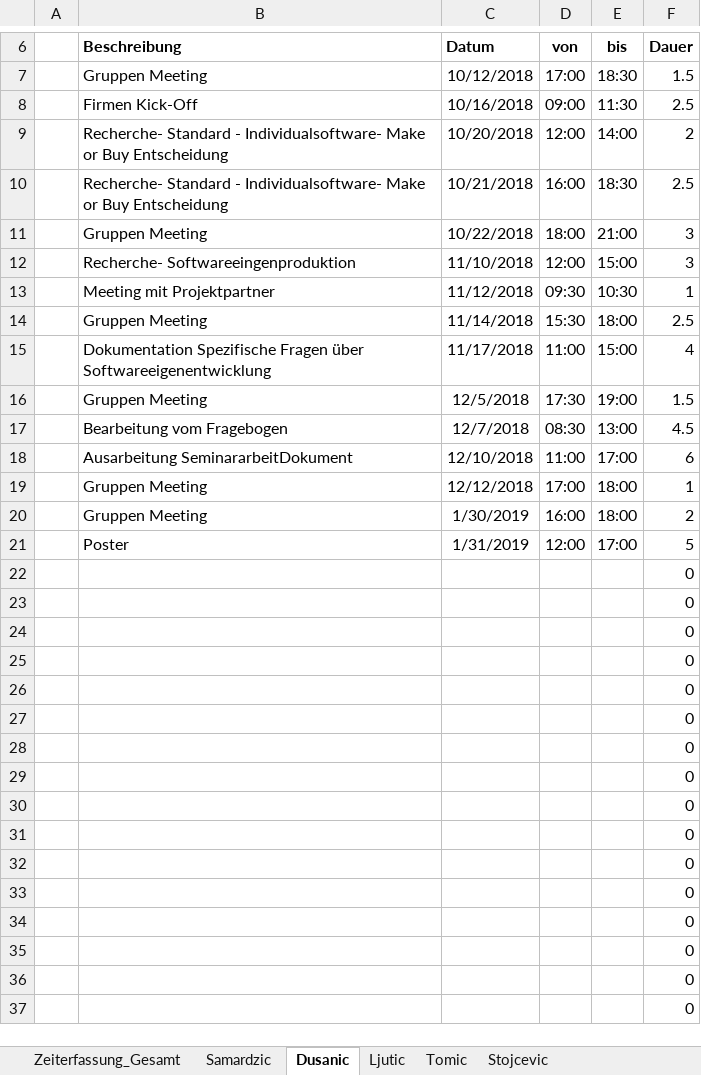
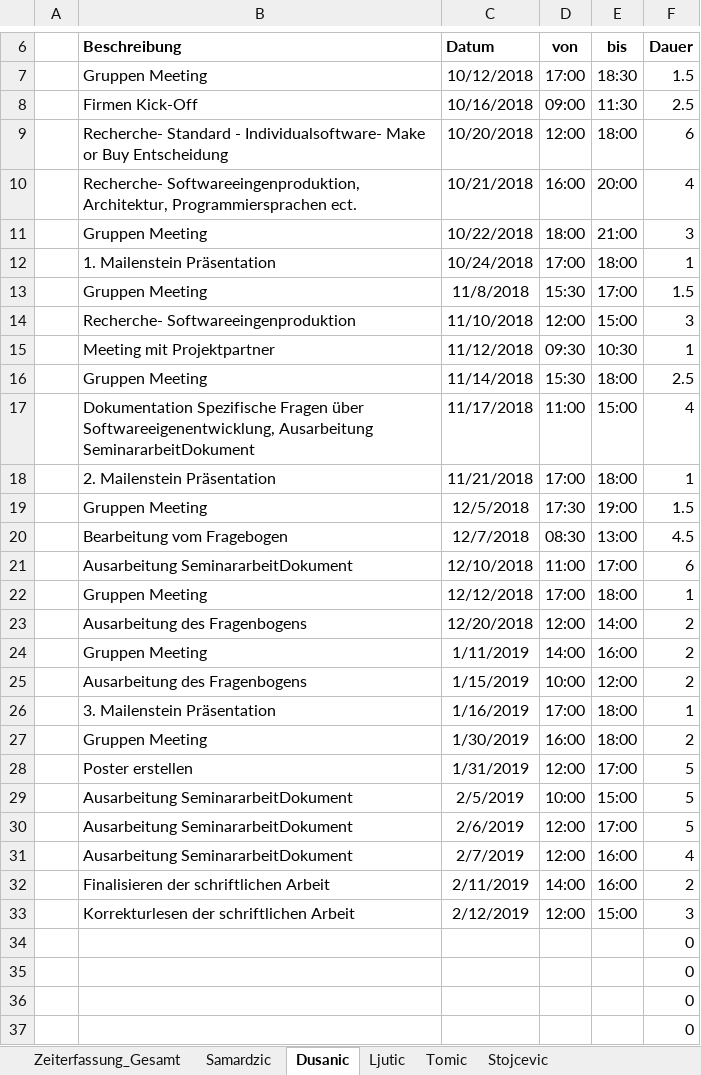
Before and after one commit to MilosTomic123/PS_InfoEng, an Excel workbook: Arbeitsdokumente_Aktuell/Gesamt_Zeiterfassung.xlsx, sheet Dusanic, drawn as a sheet; only a part is shown, gaps mark what is left out; the shorter side is filled out with more unchanged rows; values as stored, in another font and other column widths than the file's, no borders; table styles not drawn; removed rows and columns are numbered as before the commit, all else as after; the diff covers the shown part only; the diff names each change by its address in the sheet, - before the commit and + after, or states it on an @@ line.

Commit message:
Update Gesamt_Zeiterfassung.xlsx

```diff
--- a/Arbeitsdokumente_Aktuell/Gesamt_Zeiterfassung.xlsx (sheet Dusanic)
+++ b/Arbeitsdokumente_Aktuell/Gesamt_Zeiterfassung.xlsx (sheet Dusanic)
-E9 (bis): 14:00
+E9 (bis): 18:00
-F9 (Dauer): 2
+F9 (Dauer): 6
-row 10:  | Recherche- Standard - Individualsoftware- Make or Buy Entscheidung | 10/21/2018 | 16:00 | 18:30 | 2.5
+row 10:  | Recherche- Softwareeingenproduktion, Architektur, Programmiersprachen ect. | 10/21/2018 | 16:00 | 20:00 | 4
+row 12:  | 1. Mailenstein Präsentation | 10/24/2018 | 17:00 | 18:00 | 1
+row 13:  | Gruppen Meeting | 11/8/2018 | 15:30 | 17:00 | 1.5
-B17 (Beschreibung): …Fragen über Softwareeigenentwicklung
+B17 (Beschreibung): …Fragen über Softwareeigenentwicklung, Ausarbeitung SeminararbeitDokument
+row 18:  | 2. Mailenstein Präsentation | 11/21/2018 | 17:00 | 18:00 | 1
+row 23:  | Ausarbeitung des Fragenbogens | 12/20/2018 | 12:00 | 14:00 | 2
+row 24:  | Gruppen Meeting | 1/11/2019 | 14:00 | 16:00 | 2
+row 25:  | Ausarbeitung des Fragenbogens | 1/15/2019 | 10:00 | 12:00 | 2
+row 26:  | 3. Mailenstein Präsentation | 1/16/2019 | 17:00 | 18:00 | 1
-B28 (Beschreibung): Poster
+B28 (Beschreibung): Poster erstellen
+row 29:  | Ausarbeitung SeminararbeitDokument | 2/5/2019 | 10:00 | 15:00 | 5
+row 30:  | Ausarbeitung SeminararbeitDokument | 2/6/2019 | 12:00 | 17:00 | 5
+row 31:  | Ausarbeitung SeminararbeitDokument | 2/7/2019 | 12:00 | 16:00 | 4
+row 32:  | Finalisieren der schriftlichen Arbeit | 2/11/2019 | 14:00 | 16:00 | 2
+row 33:  | Korrekturlesen der schriftlichen Arbeit | 2/12/2019 | 12:00 | 15:00 | 3
```
Also changed, not shown: 6 removed rows and 1 edited cell elsewhere in this sheet, sheet Zeiterfassung_Gesamt, charts or pictures.
